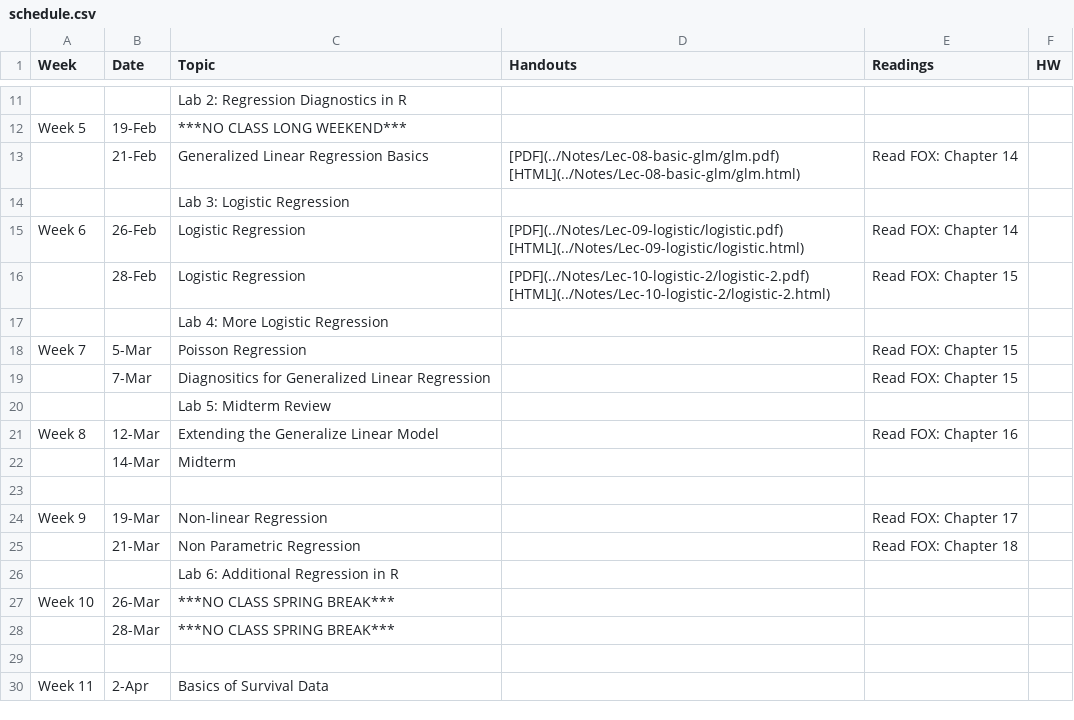
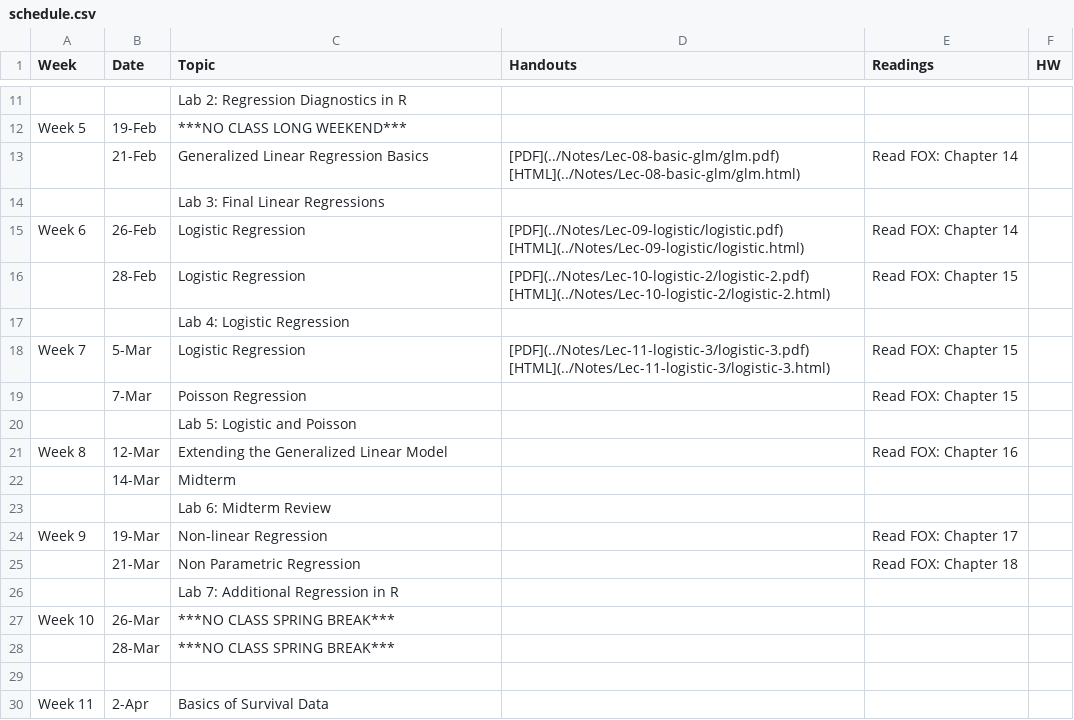
Before and after one commit to php-1511-2511/php-1511-2511.github.io, a CSV file: _csv/schedule.csv, drawn as a sheet; only a part is shown, gaps mark what is left out; the diff covers the shown part only.

Commit message:
update notes and schedule

```diff
--- a/_csv/schedule.csv
+++ b/_csv/schedule.csv
@@ -13,15 +13,15 @@ Week 5,19-Feb,***NO CLASS LONG WEEKEND***,,,
 ,21-Feb,Generalized Linear Regression Basics,[PDF](../Notes/Lec-08-basic-glm/glm.pdf)  [HTML](../Notes/Lec-08-basic-glm/glm.html) ,Read  FOX: Chapter 14,
-,,Lab 3:  Logistic Regression,,,
+,,Lab 3: Final Linear Regressions,,,
 Week 6,26-Feb,Logistic Regression,[PDF](../Notes/Lec-09-logistic/logistic.pdf)  [HTML](../Notes/Lec-09-logistic/logistic.html) ,Read  FOX: Chapter 14,
 ,28-Feb,Logistic Regression,[PDF](../Notes/Lec-10-logistic-2/logistic-2.pdf)  [HTML](../Notes/Lec-10-logistic-2/logistic-2.html) ,Read  FOX: Chapter 15,
-,,Lab 4:  More Logistic Regression,,,
-Week 7,5-Mar,Poisson Regression,,Read  FOX: Chapter 15,
-,7-Mar,Diagnositics for Generalized Linear Regression,,Read  FOX: Chapter 15,
-,,Lab 5:  Midterm Review,,,
-Week 8,12-Mar,Extending the Generalize Linear Model,,Read  FOX: Chapter 16,
+,,Lab 4:  Logistic Regression,,,
+Week 7,5-Mar,Logistic Regression,[PDF](../Notes/Lec-11-logistic-3/logistic-3.pdf)  [HTML](../Notes/Lec-11-logistic-3/logistic-3.html) ,Read  FOX: Chapter 15,
+,7-Mar,Poisson Regression,,Read  FOX: Chapter 15,
+,,Lab 5: Logistic and Poisson,,,
+Week 8,12-Mar,Extending the Generalized Linear Model,,Read  FOX: Chapter 16,
 ,14-Mar,Midterm,,,
-,,,,,
+,,Lab 6: Midterm Review,,,
 Week 9,19-Mar,Non-linear Regression,,Read  FOX: Chapter 17,
 ,21-Mar,Non Parametric Regression,,Read  FOX: Chapter 18,
-,,Lab 6:  Additional Regression in R,,,
+,,Lab 7:  Additional Regression in R,,,
 Week 10,26-Mar,***NO CLASS SPRING BREAK***,,,
```
Also changed, not shown: 5 edited cells elsewhere in this file, 46 other files.
